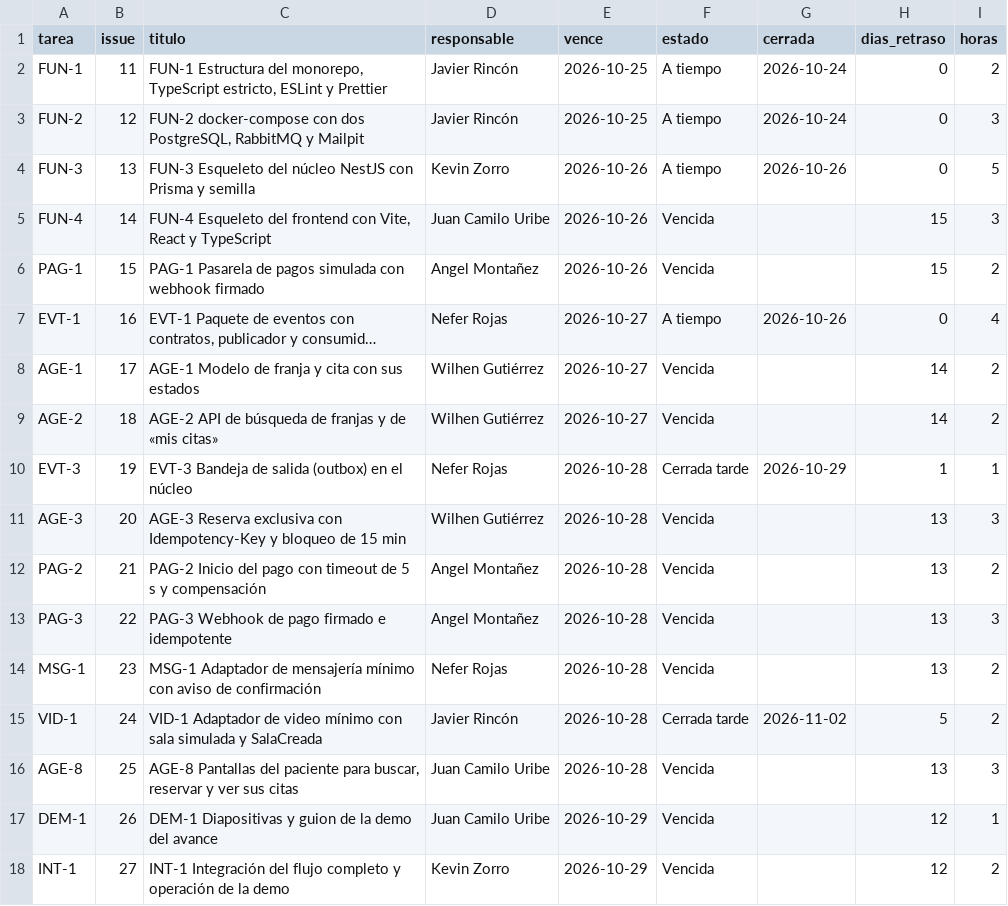
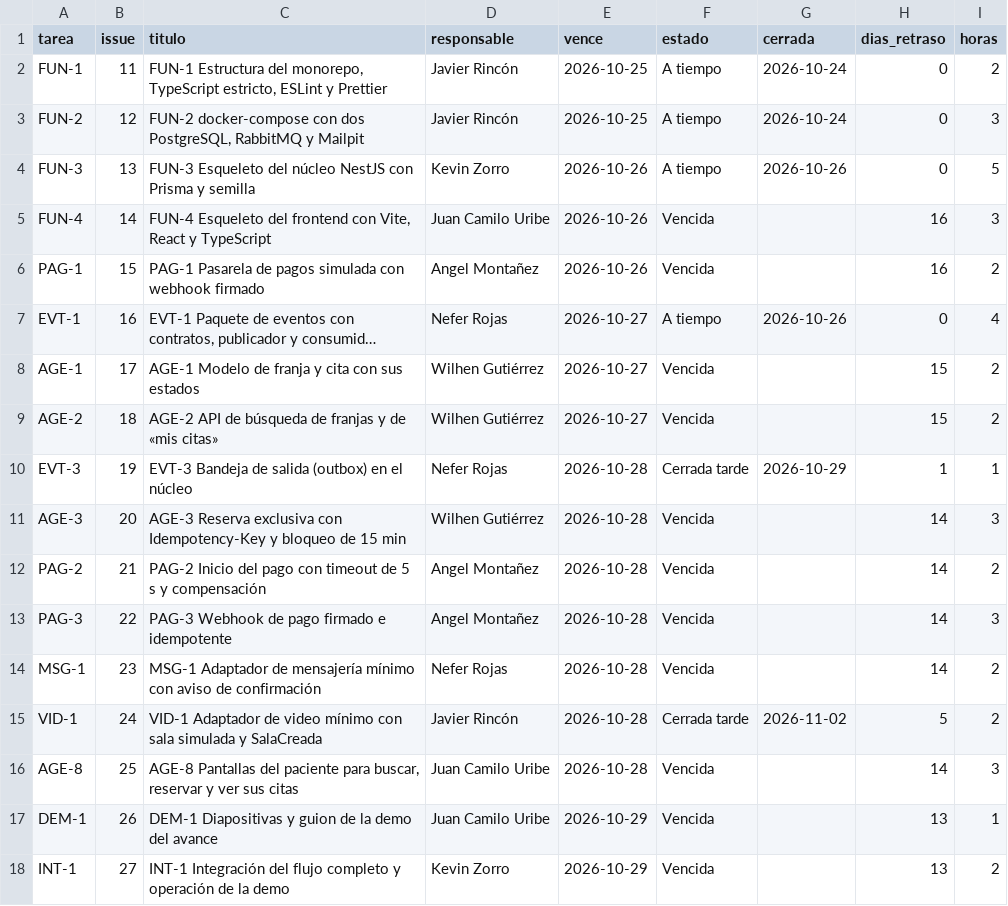
Before and after one commit to KevinZorro/Grupo-4.-Arquitectura-de-Software, a CSV file: matriz-fechas.csv, drawn as a sheet; long unchanged cells end in …; the diff names each change by its address in the sheet, - before the commit and + after, or states it on an @@ line.

```diff
--- a/matriz-fechas.csv
+++ b/matriz-fechas.csv
-H5:H6 (dias_retraso): 15
+H5:H6 (dias_retraso): 16
-H8:H9 (dias_retraso): 14
+H8:H9 (dias_retraso): 15
-H11:H14 (dias_retraso): 13
+H11:H14 (dias_retraso): 14
-H16 (dias_retraso): 13
+H16 (dias_retraso): 14
-H17:H18 (dias_retraso): 12
+H17:H18 (dias_retraso): 13
```
Also changed, not shown: 1 other file.
